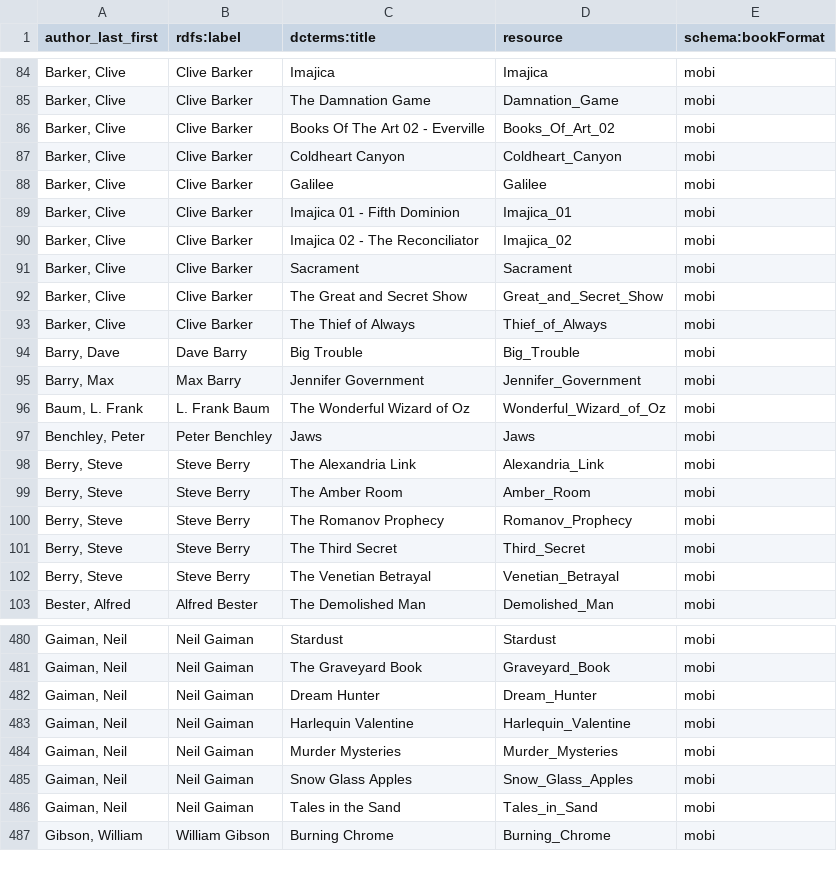
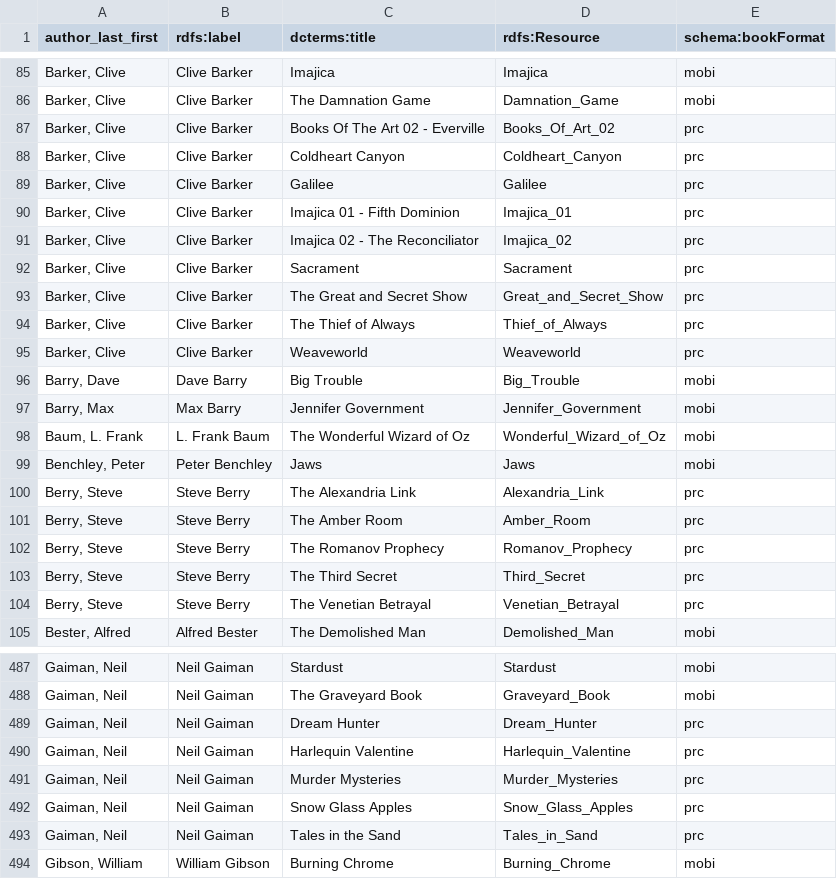
Before and after one commit to lanemk/bibliographica, a CSV file: ebooks.csv, drawn as a sheet; only a part is shown, gaps mark what is left out; addresses are those after the commit; the diff covers the shown part only; the diff names each change by its address in the sheet, - before the commit and + after, or states it on an @@ line.

```diff
--- a/ebooks.csv
+++ b/ebooks.csv
-D1: resource
+D1: rdfs:Resource
-E87:E94 (schema:bookFormat): mobi
+E87:E94 (schema:bookFormat): prc
+row 95: Barker, Clive | Clive Barker | Weaveworld | Weaveworld | prc
-E100:E104 (schema:bookFormat): mobi
+E100:E104 (schema:bookFormat): prc
-E489:E493 (schema:bookFormat): mobi
+E489:E493 (schema:bookFormat): prc
```
Also changed, not shown: 6 added rows and 17 edited cells elsewhere in this file.
